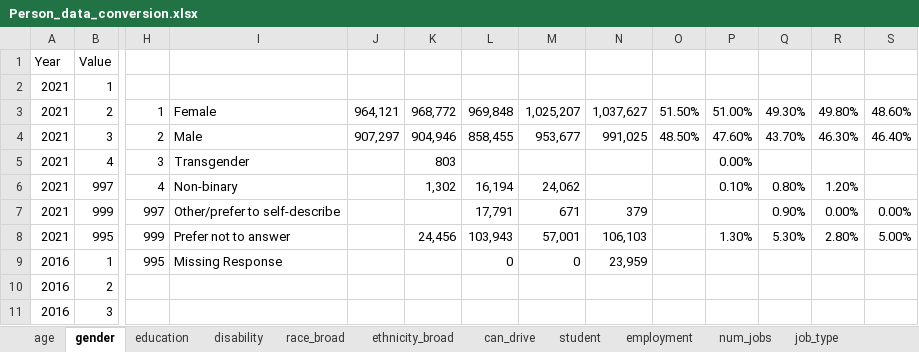
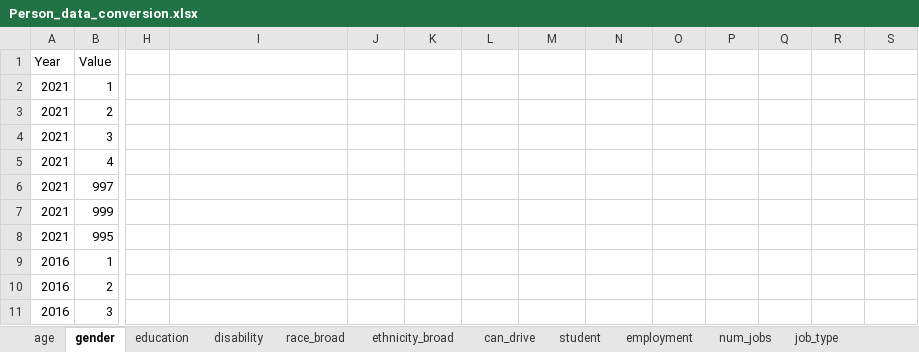
Before and after one commit to Triangle-Modeling-and-Analytics/TravelTrendAnalysis, an Excel workbook: Equiv/2024/Person_data_conversion.xlsx, sheet gender, drawn as a sheet; only a part is shown, gaps mark what is left out; values as stored, in another font and other column widths than the file's, no borders; removed rows and columns are numbered as before the commit, all else as after; rows hold the shown columns only; the diff names each change by its address in the sheet, - before the commit and + after, or states it on an @@ line.

```diff
--- a/Equiv/2024/Person_data_conversion.xlsx (sheet gender)
+++ b/Equiv/2024/Person_data_conversion.xlsx (sheet gender)
-row 3: 2021 | 2 | 1 | Female | 964,121 | 968,772 | 969,848 | 1,025,207 | 1,037,627 | 51.50% | 51.00% | 49.30% | 49.80% | 48.60%
-row 4: 2021 | 3 | 2 | Male | 907,297 | 904,946 | 858,455 | 953,677 | 991,025 | 48.50% | 47.60% | 43.70% | 46.30% | 46.40%
+row 3: 2021 | 2
+row 4: 2021 | 3
-H5: 3
+H5: (empty)
-I5: Transgender
+I5: (empty)
-K5: 803
+K5: (empty)
-P5: 0.00%
+P5: (empty)
-H6: 4
+H6: (empty)
-I6: Non-binary
+I6: (empty)
-K6: 1,302
+K6: (empty)
-L6: 16,194
+L6: (empty)
-M6: 24,062
+M6: (empty)
-P6: 0.10%
+P6: (empty)
-Q6: 0.80%
+Q6: (empty)
-R6: 1.20%
+R6: (empty)
-H7: 997
+H7: (empty)
-I7: Other/prefer to self-describe
+I7: (empty)
-L7: 17,791
+L7: (empty)
-M7: 671
+M7: (empty)
-N7: 379
+N7: (empty)
-Q7: 0.90%
+Q7: (empty)
-R7: 0.00%
+R7: (empty)
-S7: 0.00%
+S7: (empty)
-row 8: 2021 | 995 | 999 | Prefer not to answer |  | 24,456 | 103,943 | 57,001 | 106,103 |  | 1.30% | 5.30% | 2.80% | 5.00%
+row 8: 2021 | 995
-H9: 995
+H9: (empty)
-I9: Missing Response
+I9: (empty)
-L9: 0
+L9: (empty)
-M9: 0
+M9: (empty)
-N9: 23,959
+N9: (empty)
```
Also changed, not shown: sheet vehicle, sheet education, sheet school_mode.
